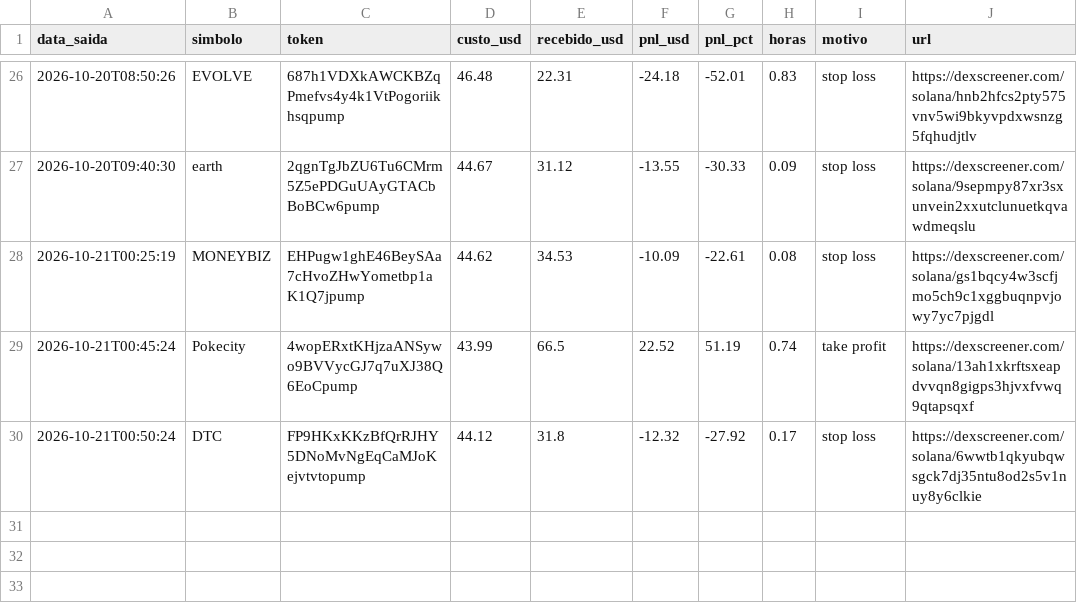
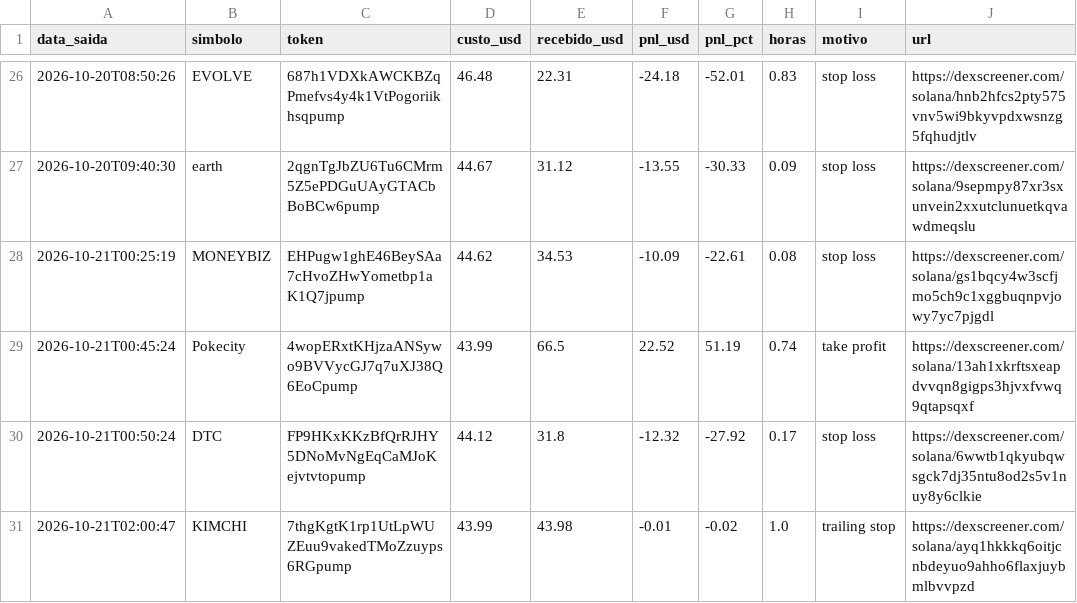
Before and after one commit to Herlms/bot-memecoins, a CSV file: trades.csv, drawn as a sheet; only a part is shown, gaps mark what is left out; the diff names each change by its address in the sheet, - before the commit and + after, or states it on an @@ line.

```diff
--- a/trades.csv
+++ b/trades.csv
+row 31: 2026-10-21T02:00:47 | KIMCHI | 7thgKgtK1rp1UtLpWUZEuu9vakedTMoZzuyps6RGpump | 43.99 | 43.98 | -0.01 | -0.02 | 1.0 | trailing stop | https://dexscreener.com/solana/ayq1hkkkq6oitjcnbdeyuo9ahho6flaxjuybmlbvvpzd
```
Also changed, not shown: 3 other files.
